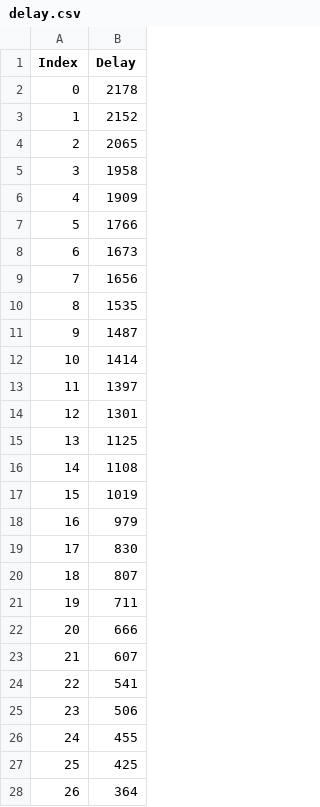
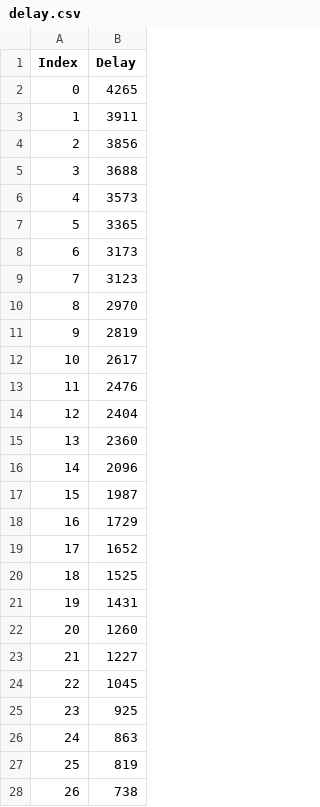
Before and after one commit to BaltasarAroso/STEL, a CSV file: 3_EmergencyCallSystem/delay.csv, drawn as a sheet; only a part is shown; the diff covers the shown part only; the diff names each change by its address in the sheet, - before the commit and + after, or states it on an @@ line.

Commit message:
improving the code and correcting some errors about the delay distribution of PC calls

```diff
--- a/3_EmergencyCallSystem/delay.csv
+++ b/3_EmergencyCallSystem/delay.csv
-B2 (Delay): 2178
+B2 (Delay): 4265
-B3 (Delay): 2152
+B3 (Delay): 3911
-B4 (Delay): 2065
+B4 (Delay): 3856
-B5 (Delay): 1958
+B5 (Delay): 3688
-B6 (Delay): 1909
+B6 (Delay): 3573
-B7 (Delay): 1766
+B7 (Delay): 3365
-B8 (Delay): 1673
+B8 (Delay): 3173
-B9 (Delay): 1656
+B9 (Delay): 3123
-B10 (Delay): 1535
+B10 (Delay): 2970
-B11 (Delay): 1487
+B11 (Delay): 2819
-B12 (Delay): 1414
+B12 (Delay): 2617
-B13 (Delay): 1397
+B13 (Delay): 2476
-B14 (Delay): 1301
+B14 (Delay): 2404
-B15 (Delay): 1125
+B15 (Delay): 2360
-B16 (Delay): 1108
+B16 (Delay): 2096
-B17 (Delay): 1019
+B17 (Delay): 1987
-B18 (Delay): 979
+B18 (Delay): 1729
-B19 (Delay): 830
+B19 (Delay): 1652
-B20 (Delay): 807
+B20 (Delay): 1525
-B21 (Delay): 711
+B21 (Delay): 1431
-B22 (Delay): 666
+B22 (Delay): 1260
-B23 (Delay): 607
+B23 (Delay): 1227
-B24 (Delay): 541
+B24 (Delay): 1045
-B25 (Delay): 506
+B25 (Delay): 925
-B26 (Delay): 455
+B26 (Delay): 863
-B27 (Delay): 425
+B27 (Delay): 819
-B28 (Delay): 364
+B28 (Delay): 738
```
Also changed, not shown: 12 added rows, 10 removed rows, 3 moved rows, 21 edited cells and row numbers in column A elsewhere in this file, 4 other files.
